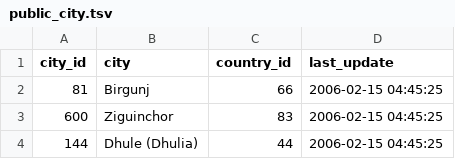
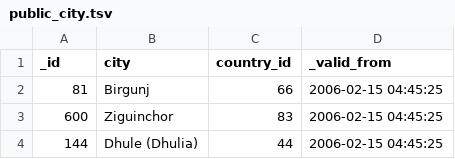
Before and after one commit to xtdb/driver-examples, a TSV file: sample-datasets/sakila/tsv/public_city.tsv, drawn as a sheet; only a part is shown.

Commit message:
make the Sakila dataset more of a bitemporal dataset

```diff
--- a/sample-datasets/sakila/tsv/public_city.tsv
+++ b/sample-datasets/sakila/tsv/public_city.tsv
@@ -1,2 +1,2 @@
-city_id	city	country_id	last_update
+_id	city	country_id	_valid_from
 81	Birgunj	66	2006-02-15 04:45:25
```
Also changed, not shown: sample-datasets/sakila/tsv/public_actor.tsv, sample-datasets/sakila/tsv/public_address.tsv, 11 other files.
